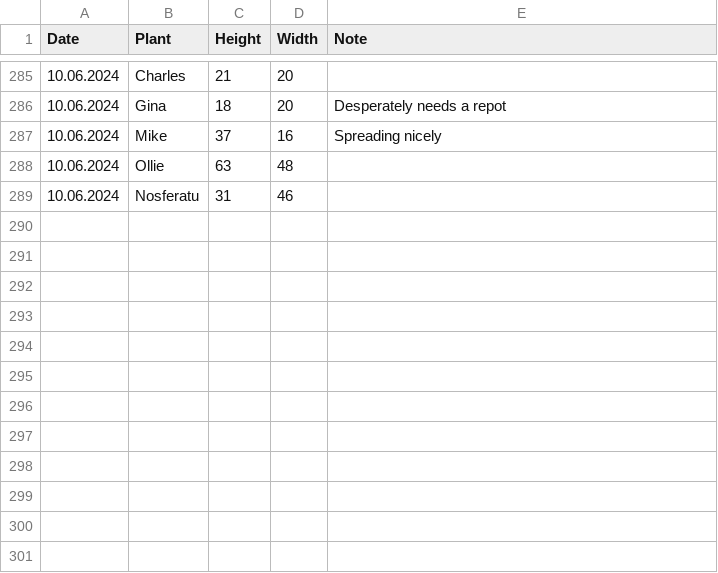
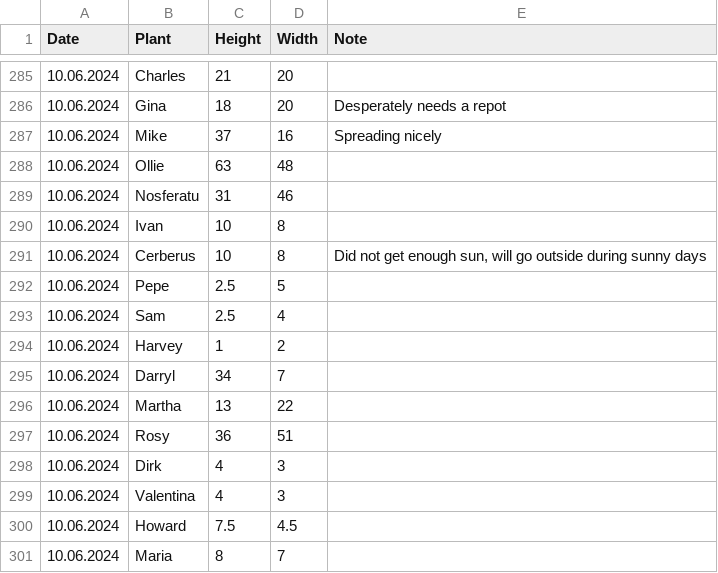
Before and after one commit to MarcoTz/Plants, a CSV file: Logs/Growth.csv, drawn as a sheet; only a part is shown, gaps mark what is left out; the diff names each change by its address in the sheet, - before the commit and + after, or states it on an @@ line.

```diff
--- a/Logs/Growth.csv
+++ b/Logs/Growth.csv
+row 290: 10.06.2024 | Ivan | 10 | 8
+row 291: 10.06.2024 | Cerberus | 10 | 8 | Did not get enough sun, will go outside during sunny days
+row 292: 10.06.2024 | Pepe | 2.5 | 5
+row 293: 10.06.2024 | Sam | 2.5 | 4
+row 294: 10.06.2024 | Harvey | 1 | 2
+row 295: 10.06.2024 | Darryl | 34 | 7
+row 296: 10.06.2024 | Martha | 13 | 22
+row 297: 10.06.2024 | Rosy | 36 | 51
+row 298: 10.06.2024 | Dirk | 4 | 3
+row 299: 10.06.2024 | Valentina | 4 | 3
+row 300: 10.06.2024 | Howard | 7.5 | 4.5
+row 301: 10.06.2024 | Maria | 8 | 7
```
Also changed, not shown: 20 other files.
